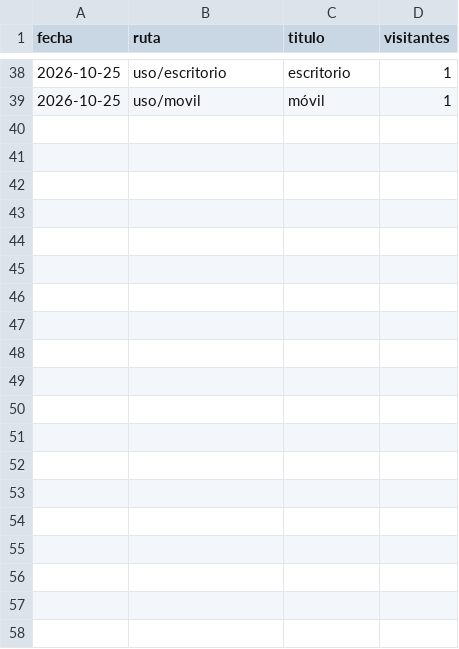
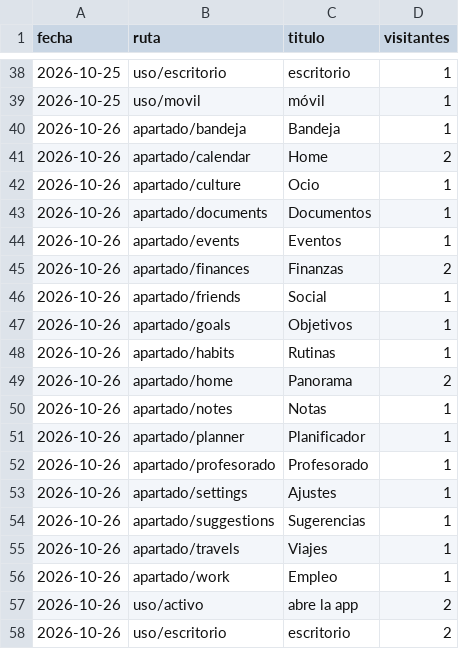
Before and after one commit to jaandrix/bitacora-panel, a CSV file: datos/apartados.csv, drawn as a sheet; only a part is shown, gaps mark what is left out.

```diff
--- a/datos/apartados.csv
+++ b/datos/apartados.csv
@@ -39 +39,20 @@ fecha,ruta,titulo,visitantes
 2026-10-25,uso/movil,móvil,1
+2026-10-26,apartado/bandeja,Bandeja,1
+2026-10-26,apartado/calendar,Home,2
+2026-10-26,apartado/culture,Ocio,1
+2026-10-26,apartado/documents,Documentos,1
+2026-10-26,apartado/events,Eventos,1
+2026-10-26,apartado/finances,Finanzas,2
+2026-10-26,apartado/friends,Social,1
+2026-10-26,apartado/goals,Objetivos,1
+2026-10-26,apartado/habits,Rutinas,1
+2026-10-26,apartado/home,Panorama,2
+2026-10-26,apartado/notes,Notas,1
+2026-10-26,apartado/planner,Planificador,1
+2026-10-26,apartado/profesorado,Profesorado,1
+2026-10-26,apartado/settings,Ajustes,1
+2026-10-26,apartado/suggestions,Sugerencias,1
+2026-10-26,apartado/travels,Viajes,1
+2026-10-26,apartado/work,Empleo,1
+2026-10-26,uso/activo,abre la app,2
+2026-10-26,uso/escritorio,escritorio,2
```
Also changed, not shown: datos/web.csv.
